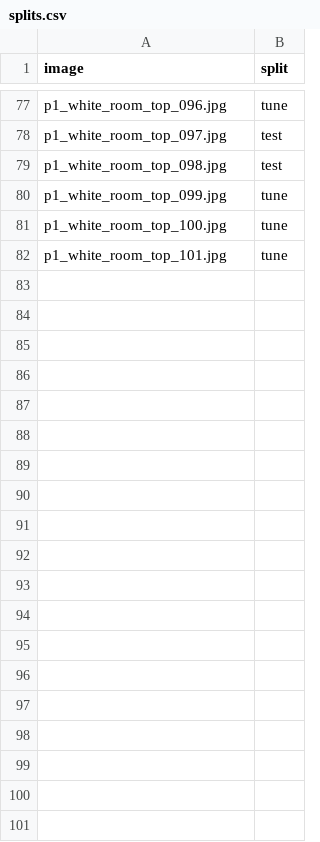
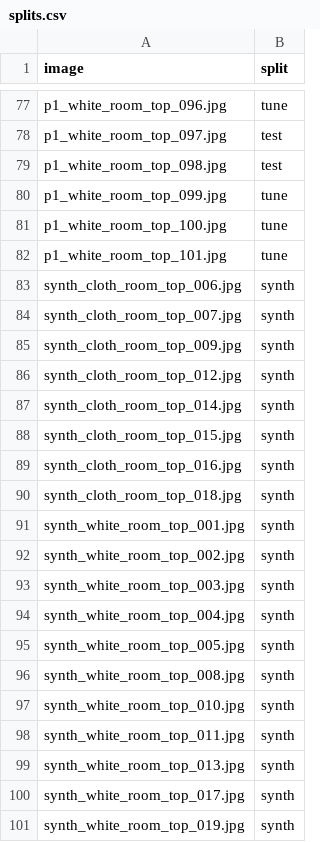
Before and after one commit to Peem-Atikorn/baht-counter, a CSV file: data/splits.csv, drawn as a sheet; only a part is shown, gaps mark what is left out; the diff names each change by its address in the sheet, - before the commit and + after, or states it on an @@ line.

Commit message:
p1: เพิ่มภาพสังเคราะห์เหรียญ 2 บาท (synth_coins.py) แยกไว้ใน split synth
- data/synth_coins.py: ตัดเหรียญจริงจากชุด tune วางบนภาพจริงมุมตรงอีกภาพ ย่อตามสเกลของภาพฐาน หมุนสุ่ม ปรับความสว่าง ไม่ทับเหรียญเดิม
- dataset.py: ภาพ synth_* ไป split synth เสมอ ไม่เข้า test, check นับเป้า 80 เหรียญจากภาพจริงเท่านั้น แสดง synth เป็นคอลัมน์แยก
- ภาพสังเคราะห์ 19 ภาพ (2 บาทเพิ่ม 67 เหรียญ) ป้ายใน data/labels/synth_*.json ภาพอยู่ใน data/raw (ไม่อยู่ใน git)
- docs/labels.md: วิธีใช้และข้อจำกัด (ไม่มีเงา, เหรียญชุดเดิมวางซ้ำ)

```diff
--- a/data/splits.csv
+++ b/data/splits.csv
+row 83: synth_cloth_room_top_006.jpg | synth
+row 84: synth_cloth_room_top_007.jpg | synth
+row 85: synth_cloth_room_top_009.jpg | synth
+row 86: synth_cloth_room_top_012.jpg | synth
+row 87: synth_cloth_room_top_014.jpg | synth
+row 88: synth_cloth_room_top_015.jpg | synth
+row 89: synth_cloth_room_top_016.jpg | synth
+row 90: synth_cloth_room_top_018.jpg | synth
+row 91: synth_white_room_top_001.jpg | synth
+row 92: synth_white_room_top_002.jpg | synth
+row 93: synth_white_room_top_003.jpg | synth
+row 94: synth_white_room_top_004.jpg | synth
+row 95: synth_white_room_top_005.jpg | synth
+row 96: synth_white_room_top_008.jpg | synth
+row 97: synth_white_room_top_010.jpg | synth
+row 98: synth_white_room_top_011.jpg | synth
+row 99: synth_white_room_top_013.jpg | synth
+row 100: synth_white_room_top_017.jpg | synth
+row 101: synth_white_room_top_019.jpg | synth
```
Also changed, not shown: 23 other files.
